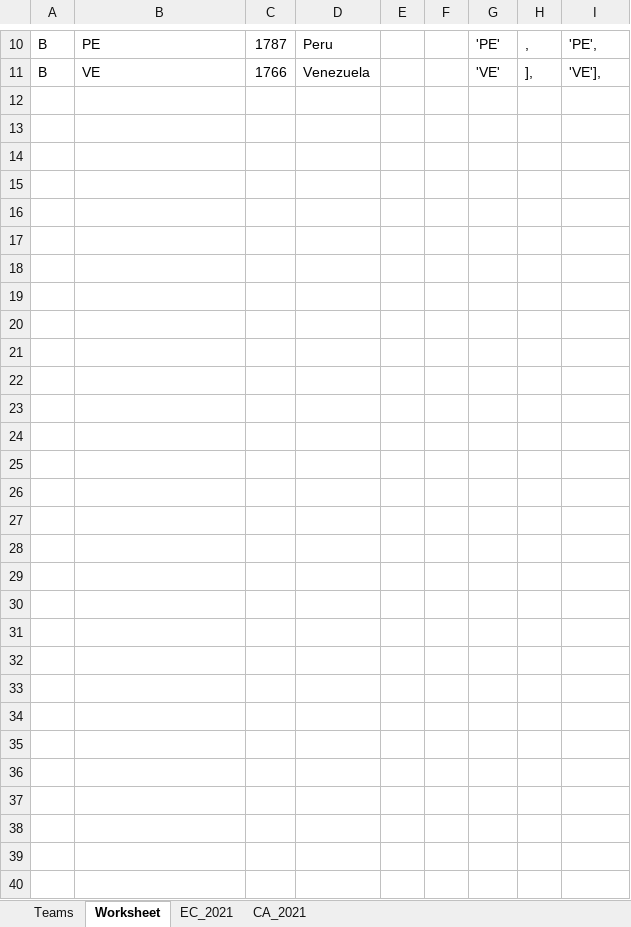
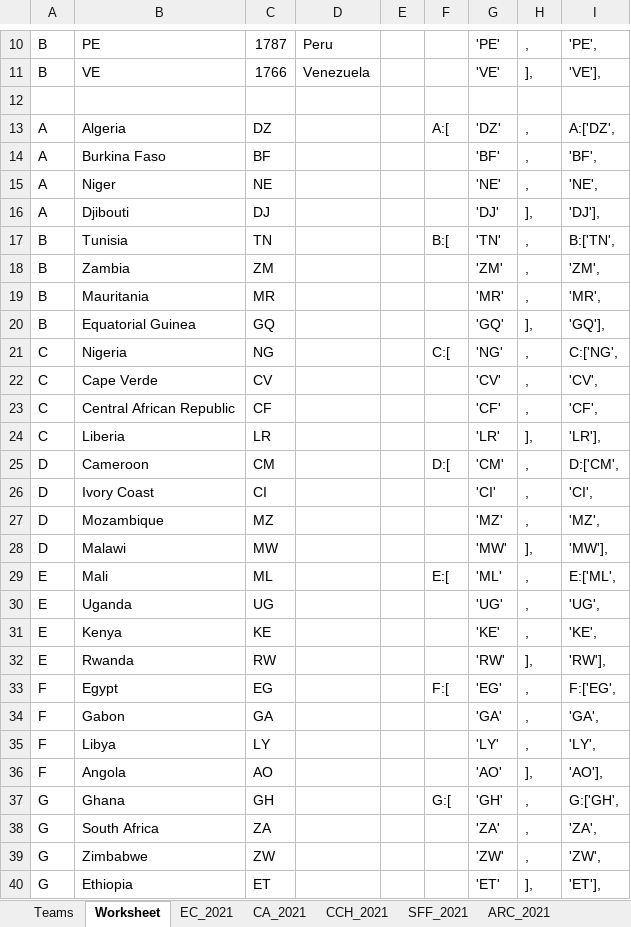
Before and after one commit to heshammourad/soccer-predictions, an Excel workbook: SoccerPredictions.xlsx, sheet Worksheet, drawn as a sheet; only a part is shown, gaps mark what is left out; values as stored, in another font and other column widths than the file's, no borders; the diff covers the shown part only; the diff names each change by its address in the sheet, - before the commit and + after, or states it on an @@ line.

```diff
--- a/SoccerPredictions.xlsx (sheet Worksheet)
+++ b/SoccerPredictions.xlsx (sheet Worksheet)
+sheet tab: CCH_2021
+sheet tab: SFF_2021
+sheet tab: ARC_2021
-row 13: (empty)
+row 13: A | Algeria | DZ |  |  | A:[ | 'DZ' | , | A:['DZ',
-row 14: (empty)
+row 14: A | Burkina Faso | BF |  |  |  | 'BF' | , | 'BF',
-row 15: (empty)
+row 15: A | Niger | NE |  |  |  | 'NE' | , | 'NE',
-row 16: (empty)
+row 16: A | Djibouti | DJ |  |  |  | 'DJ' | ], | 'DJ'],
-row 17: (empty)
+row 17: B | Tunisia | TN |  |  | B:[ | 'TN' | , | B:['TN',
-row 18: (empty)
+row 18: B | Zambia | ZM |  |  |  | 'ZM' | , | 'ZM',
-row 19: (empty)
+row 19: B | Mauritania | MR |  |  |  | 'MR' | , | 'MR',
-row 20: (empty)
+row 20: B | Equatorial Guinea | GQ |  |  |  | 'GQ' | ], | 'GQ'],
-row 21: (empty)
+row 21: C | Nigeria | NG |  |  | C:[ | 'NG' | , | C:['NG',
-row 22: (empty)
+row 22: C | Cape Verde | CV |  |  |  | 'CV' | , | 'CV',
-row 23: (empty)
+row 23: C | Central African Republic | CF |  |  |  | 'CF' | , | 'CF',
-row 24: (empty)
+row 24: C | Liberia | LR |  |  |  | 'LR' | ], | 'LR'],
-row 25: (empty)
+row 25: D | Cameroon | CM |  |  | D:[ | 'CM' | , | D:['CM',
-row 26: (empty)
+row 26: D | Ivory Coast | CI |  |  |  | 'CI' | , | 'CI',
-row 27: (empty)
+row 27: D | Mozambique | MZ |  |  |  | 'MZ' | , | 'MZ',
-row 28: (empty)
+row 28: D | Malawi | MW |  |  |  | 'MW' | ], | 'MW'],
-row 29: (empty)
+row 29: E | Mali | ML |  |  | E:[ | 'ML' | , | E:['ML',
-row 30: (empty)
+row 30: E | Uganda | UG |  |  |  | 'UG' | , | 'UG',
-row 31: (empty)
+row 31: E | Kenya | KE |  |  |  | 'KE' | , | 'KE',
-row 32: (empty)
+row 32: E | Rwanda | RW |  |  |  | 'RW' | ], | 'RW'],
-row 33: (empty)
+row 33: F | Egypt | EG |  |  | F:[ | 'EG' | , | F:['EG',
-row 34: (empty)
+row 34: F | Gabon | GA |  |  |  | 'GA' | , | 'GA',
-row 35: (empty)
+row 35: F | Libya | LY |  |  |  | 'LY' | , | 'LY',
-row 36: (empty)
+row 36: F | Angola | AO |  |  |  | 'AO' | ], | 'AO'],
-row 37: (empty)
+row 37: G | Ghana | GH |  |  | G:[ | 'GH' | , | G:['GH',
-row 38: (empty)
+row 38: G | South Africa | ZA |  |  |  | 'ZA' | , | 'ZA',
-row 39: (empty)
+row 39: G | Zimbabwe | ZW |  |  |  | 'ZW' | , | 'ZW',
-row 40: (empty)
+row 40: G | Ethiopia | ET |  |  |  | 'ET' | ], | 'ET'],
```
Also changed, not shown: 2 added rows, 2 removed rows and 63 edited cells elsewhere in this sheet, sheet EC_2021, sheet CA_2021, other sheet tabs, 6 other files.
